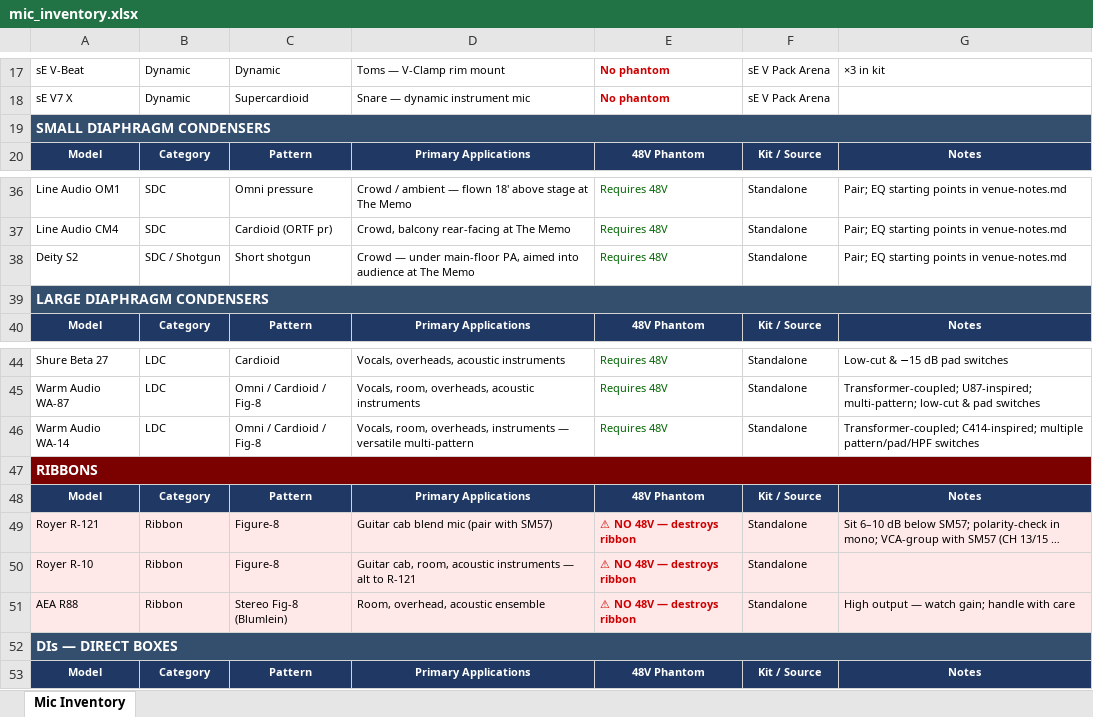
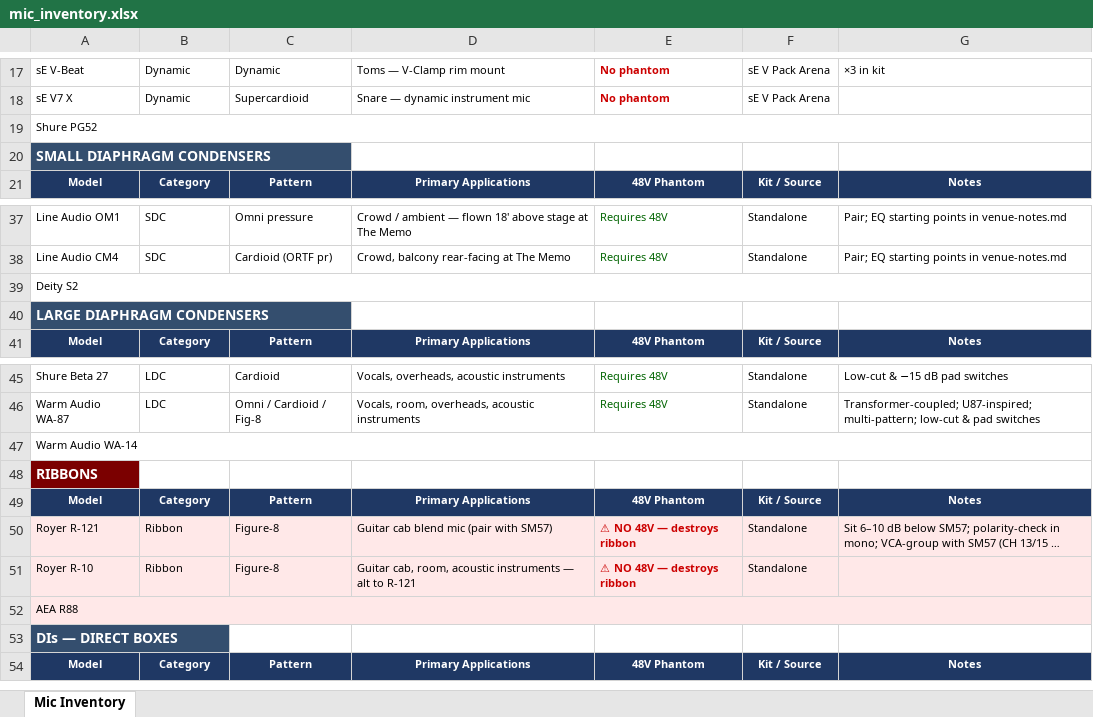
Before and after one commit to TinydoorStudios/claude-workspace, an Excel workbook: audio/Memorial Hall/mic_inventory.xlsx, sheet Mic Inventory, drawn as a sheet; only a part is shown, gaps mark what is left out; long unchanged cells end in …; values as stored, in another font and other column widths than the file's, no borders; removed rows and columns are numbered as before the commit, all else as after; the diff names each change by its address in the sheet, - before the commit and + after, or states it on an @@ line.

```diff
--- a/audio/Memorial Hall/mic_inventory.xlsx (sheet Mic Inventory)
+++ b/audio/Memorial Hall/mic_inventory.xlsx (sheet Mic Inventory)
+row 19: Shure PG52
-A19:G19 merged
-row 38: Deity S2 | SDC / Shotgun | Short shotgun | Crowd — under main-floor PA, aimed into audience at The Memo | Requires 48V | Standalone | Pair; EQ starting points in venue-notes.md
+row 39: Deity S2
-A39:G39 merged
-row 46: Warm Audio WA-14 | LDC | Omni / Cardioid / Fig-8 | Vocals, room, overheads, instruments — versatile multi-pattern | Requires 48V | Standalone | Transformer-coupled; C414-inspired; multiple pattern/pad/HPF switches
+row 47: Warm Audio WA-14
-A47:G47 merged
-row 51: AEA R88 | Ribbon | Stereo Fig-8 (Blumlein) | Room, overhead, acoustic ensemble | ⚠ NO 48V — destroys ribbon | Standalone | High output — watch gain; handle with care
+row 52: AEA R88
-A52:G52 merged
```
Also changed, not shown: 40 other files.
